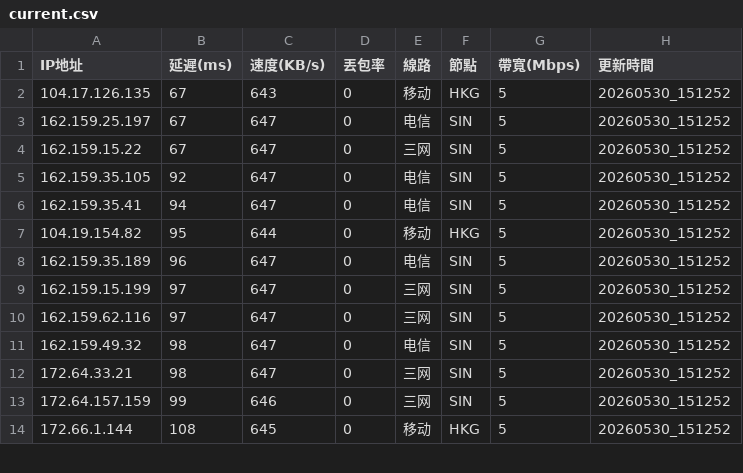
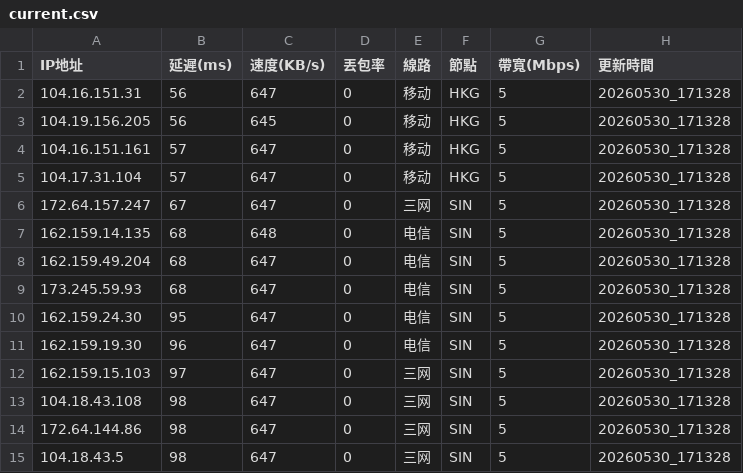
Before and after one commit to ssroom/ydltdx, a CSV file: data/current.csv, drawn as a sheet; only a part is shown; the diff covers the shown part only.

```diff
--- a/data/current.csv
+++ b/data/current.csv
@@ -1,14 +1,15 @@
 IP地址,延遲(ms),速度(KB/s),丟包率,線路,節點,帶寬(Mbps),更新時間
-104.17.126.135,67,643,0,移动,HKG,5,20260530_151252
-162.159.25.197,67,647,0,电信,SIN,5,20260530_151252
-162.159.15.22,67,647,0,三网,SIN,5,20260530_151252
-162.159.35.105,92,647,0,电信,SIN,5,20260530_151252
-162.159.35.41,94,647,0,电信,SIN,5,20260530_151252
-104.19.154.82,95,644,0,移动,HKG,5,20260530_151252
-162.159.35.189,96,647,0,电信,SIN,5,20260530_151252
-162.159.15.199,97,647,0,三网,SIN,5,20260530_151252
-162.159.62.116,97,647,0,三网,SIN,5,20260530_151252
-162.159.49.32,98,647,0,电信,SIN,5,20260530_151252
-172.64.33.21,98,647,0,三网,SIN,5,20260530_151252
-172.64.157.159,99,646,0,三网,SIN,5,20260530_151252
-172.66.1.144,108,645,0,移动,HKG,5,20260530_151252
+104.16.151.31,56,647,0,移动,HKG,5,20260530_171328
+104.19.156.205,56,645,0,移动,HKG,5,20260530_171328
+104.16.151.161,57,647,0,移动,HKG,5,20260530_171328
+104.17.31.104,57,647,0,移动,HKG,5,20260530_171328
+172.64.157.247,67,647,0,三网,SIN,5,20260530_171328
+162.159.14.135,68,648,0,电信,SIN,5,20260530_171328
+162.159.49.204,68,647,0,电信,SIN,5,20260530_171328
+173.245.59.93,68,647,0,电信,SIN,5,20260530_171328
+162.159.24.30,95,647,0,电信,SIN,5,20260530_171328
+162.159.19.30,96,647,0,电信,SIN,5,20260530_171328
+162.159.15.103,97,647,0,三网,SIN,5,20260530_171328
+104.18.43.108,98,647,0,三网,SIN,5,20260530_171328
+172.64.144.86,98,647,0,三网,SIN,5,20260530_171328
+104.18.43.5,98,647,0,三网,SIN,5,20260530_171328
```
Also changed, not shown: 2 added rows, 3 removed rows and 15 edited cells elsewhere in this file, data/latest.csv, 5 other files.
